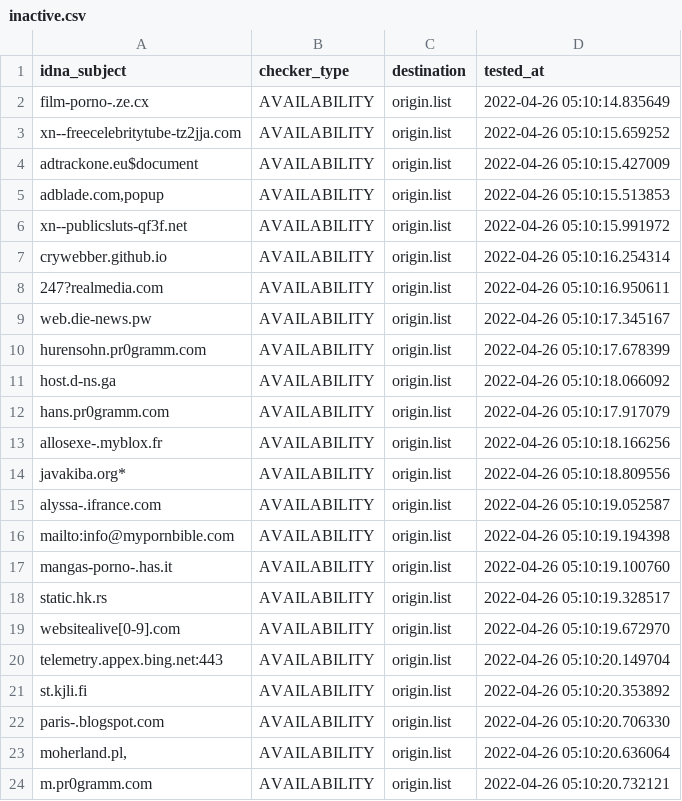
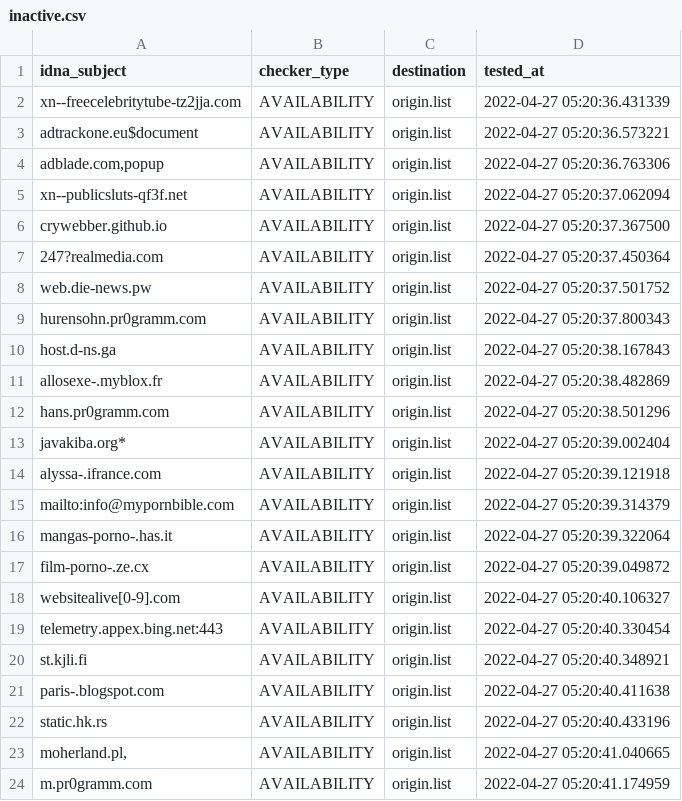
Before and after one commit to dead-hosts/repository-structure, a CSV file: .pyfunceble/inactive.csv, drawn as a sheet.

```diff
--- a/.pyfunceble/inactive.csv
+++ b/.pyfunceble/inactive.csv
@@ -1,24 +1,24 @@
 idna_subject,checker_type,destination,tested_at
-film-porno-.ze.cx,AVAILABILITY,origin.list,2022-04-26 05:10:14.835649
-xn--freecelebritytube-tz2jja.com,AVAILABILITY,origin.list,2022-04-26 05:10:15.659252
-adtrackone.eu$document,AVAILABILITY,origin.list,2022-04-26 05:10:15.427009
-"adblade.com,popup",AVAILABILITY,origin.list,2022-04-26 05:10:15.513853
-xn--publicsluts-qf3f.net,AVAILABILITY,origin.list,2022-04-26 05:10:15.991972
-crywebber.github.io,AVAILABILITY,origin.list,2022-04-26 05:10:16.254314
-247?realmedia.com,AVAILABILITY,origin.list,2022-04-26 05:10:16.950611
-web.die-news.pw,AVAILABILITY,origin.list,2022-04-26 05:10:17.345167
-hurensohn.pr0gramm.com,AVAILABILITY,origin.list,2022-04-26 05:10:17.678399
-host.d-ns.ga,AVAILABILITY,origin.list,2022-04-26 05:10:18.066092
-hans.pr0gramm.com,AVAILABILITY,origin.list,2022-04-26 05:10:17.917079
-allosexe-.myblox.fr,AVAILABILITY,origin.list,2022-04-26 05:10:18.166256
-javakiba.org*,AVAILABILITY,origin.list,2022-04-26 05:10:18.809556
-alyssa-.ifrance.com,AVAILABILITY,origin.list,2022-04-26 05:10:19.052587
-mailto:info@mypornbible.com,AVAILABILITY,origin.list,2022-04-26 05:10:19.194398
-mangas-porno-.has.it,AVAILABILITY,origin.list,2022-04-26 05:10:19.100760
-static.hk.rs,AVAILABILITY,origin.list,2022-04-26 05:10:19.328517
-websitealive[0-9].com,AVAILABILITY,origin.list,2022-04-26 05:10:19.672970
-telemetry.appex.bing.net:443,AVAILABILITY,origin.list,2022-04-26 05:10:20.149704
-st.kjli.fi,AVAILABILITY,origin.list,2022-04-26 05:10:20.353892
-paris-.blogspot.com,AVAILABILITY,origin.list,2022-04-26 05:10:20.706330
-"moherland.pl,",AVAILABILITY,origin.list,2022-04-26 05:10:20.636064
-m.pr0gramm.com,AVAILABILITY,origin.list,2022-04-26 05:10:20.732121
+xn--freecelebritytube-tz2jja.com,AVAILABILITY,origin.list,2022-04-27 05:20:36.431339
+adtrackone.eu$document,AVAILABILITY,origin.list,2022-04-27 05:20:36.573221
+"adblade.com,popup",AVAILABILITY,origin.list,2022-04-27 05:20:36.763306
+xn--publicsluts-qf3f.net,AVAILABILITY,origin.list,2022-04-27 05:20:37.062094
+crywebber.github.io,AVAILABILITY,origin.list,2022-04-27 05:20:37.367500
+247?realmedia.com,AVAILABILITY,origin.list,2022-04-27 05:20:37.450364
+web.die-news.pw,AVAILABILITY,origin.list,2022-04-27 05:20:37.501752
+hurensohn.pr0gramm.com,AVAILABILITY,origin.list,2022-04-27 05:20:37.800343
+host.d-ns.ga,AVAILABILITY,origin.list,2022-04-27 05:20:38.167843
+allosexe-.myblox.fr,AVAILABILITY,origin.list,2022-04-27 05:20:38.482869
+hans.pr0gramm.com,AVAILABILITY,origin.list,2022-04-27 05:20:38.501296
+javakiba.org*,AVAILABILITY,origin.list,2022-04-27 05:20:39.002404
+alyssa-.ifrance.com,AVAILABILITY,origin.list,2022-04-27 05:20:39.121918
+mailto:info@mypornbible.com,AVAILABILITY,origin.list,2022-04-27 05:20:39.314379
+mangas-porno-.has.it,AVAILABILITY,origin.list,2022-04-27 05:20:39.322064
+film-porno-.ze.cx,AVAILABILITY,origin.list,2022-04-27 05:20:39.049872
+websitealive[0-9].com,AVAILABILITY,origin.list,2022-04-27 05:20:40.106327
+telemetry.appex.bing.net:443,AVAILABILITY,origin.list,2022-04-27 05:20:40.330454
+st.kjli.fi,AVAILABILITY,origin.list,2022-04-27 05:20:40.348921
+paris-.blogspot.com,AVAILABILITY,origin.list,2022-04-27 05:20:40.411638
+static.hk.rs,AVAILABILITY,origin.list,2022-04-27 05:20:40.433196
+"moherland.pl,",AVAILABILITY,origin.list,2022-04-27 05:20:41.040665
+m.pr0gramm.com,AVAILABILITY,origin.list,2022-04-27 05:20:41.174959
```
Also changed, not shown: 12 other files.
